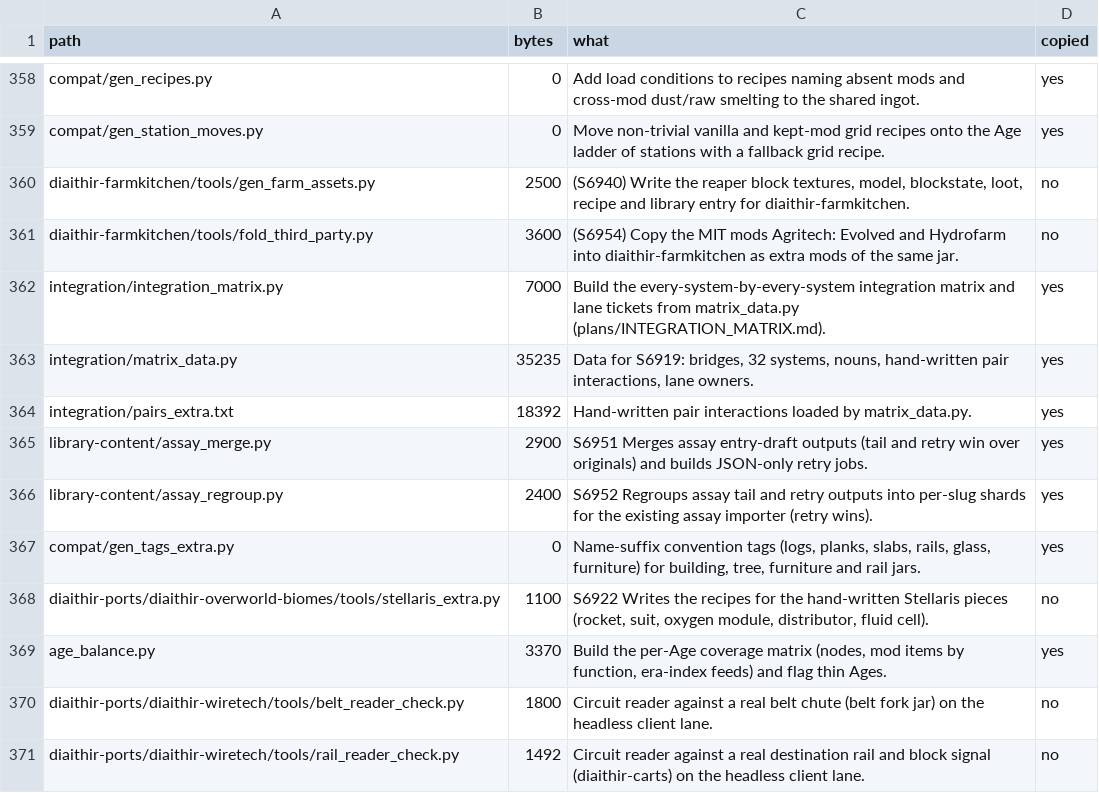
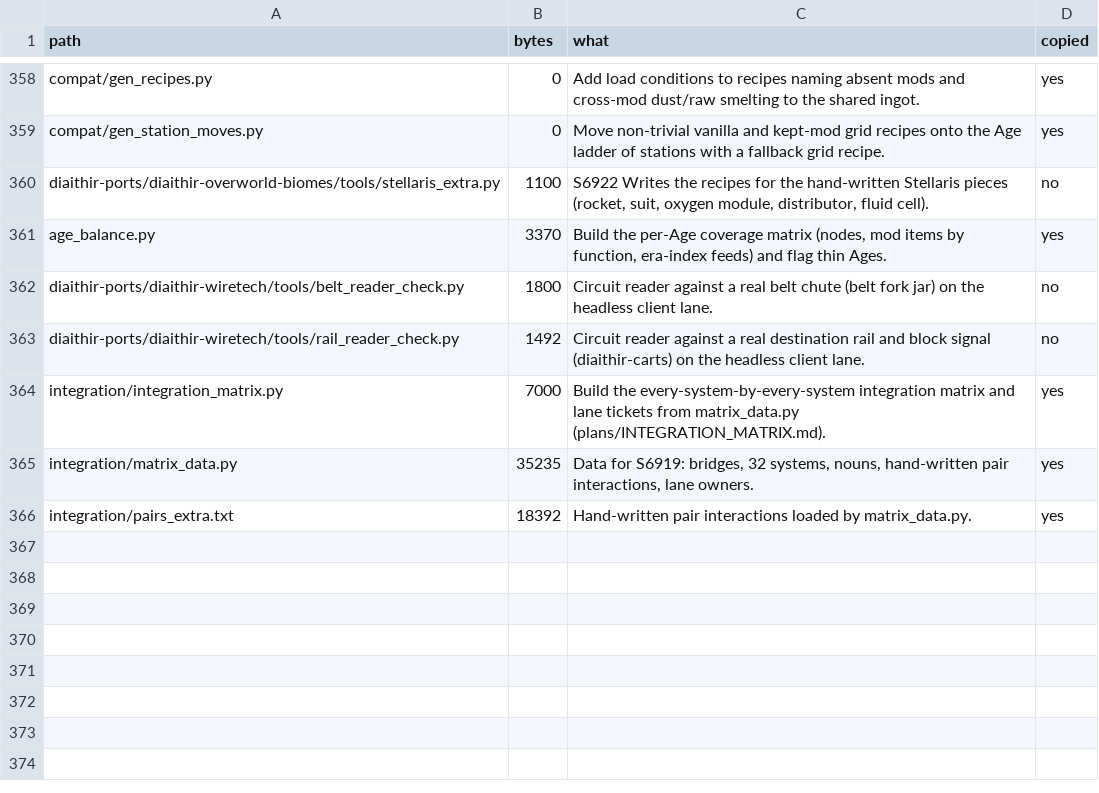
Before and after one commit to GeddyLifeson/Global-Repo, a TSV file: cloud_inventory.tsv, drawn as a sheet; only a part is shown, gaps mark what is left out.

```diff
--- a/cloud_inventory.tsv
+++ b/cloud_inventory.tsv
@@ -359,10 +359,2 @@ compat/gen_recipes.py	0	Add load conditions to recipes naming absent mods and cr
 compat/gen_station_moves.py	0	Move non-trivial vanilla and kept-mod grid recipes onto the Age ladder of stations with a fallback grid recipe.	yes
-diaithir-farmkitchen/tools/gen_farm_assets.py	2500	(S6940) Write the reaper block textures, model, blockstate, loot, recipe and library entry for diaithir-farmkitchen.	no
-diaithir-farmkitchen/tools/fold_third_party.py	3600	(S6954) Copy the MIT mods Agritech: Evolved and Hydrofarm into diaithir-farmkitchen as extra mods of the same jar.	no
-integration/integration_matrix.py	7000	Build the every-system-by-every-system integration matrix and lane tickets from matrix_data.py (plans/INTEGRATION_MATRIX.md).	yes
-integration/matrix_data.py	35235	Data for S6919: bridges, 32 systems, nouns, hand-written pair interactions, lane owners.	yes
-integration/pairs_extra.txt	18392	Hand-written pair interactions loaded by matrix_data.py.	yes
-library-content/assay_merge.py	2900	S6951 Merges assay entry-draft outputs (tail and retry win over originals) and builds JSON-only retry jobs.	yes
-library-content/assay_regroup.py	2400	S6952 Regroups assay tail and retry outputs into per-slug shards for the existing assay importer (retry wins).	yes
-compat/gen_tags_extra.py	0	Name-suffix convention tags (logs, planks, slabs, rails, glass, furniture) for building, tree, furniture and rail jars.	yes
 diaithir-ports/diaithir-overworld-biomes/tools/stellaris_extra.py	1100	S6922 Writes the recipes for the hand-written Stellaris pieces (rocket, suit, oxygen module, distributor, fluid cell).	no
@@ -371 +363,4 @@ diaithir-ports/diaithir-wiretech/tools/belt_reader_check.py	1800	Circuit reader
 diaithir-ports/diaithir-wiretech/tools/rail_reader_check.py	1492	Circuit reader against a real destination rail and block signal (diaithir-carts) on the headless client lane.	no
+integration/integration_matrix.py	7000	Build the every-system-by-every-system integration matrix and lane tickets from matrix_data.py (plans/INTEGRATION_MATRIX.md).	yes
+integration/matrix_data.py	35235	Data for S6919: bridges, 32 systems, nouns, hand-written pair interactions, lane owners.	yes
+integration/pairs_extra.txt	18392	Hand-written pair interactions loaded by matrix_data.py.	yes
```
Also changed, not shown: ids.tsv, throughput/MERGE_ORDER.csv, 15 other files.
